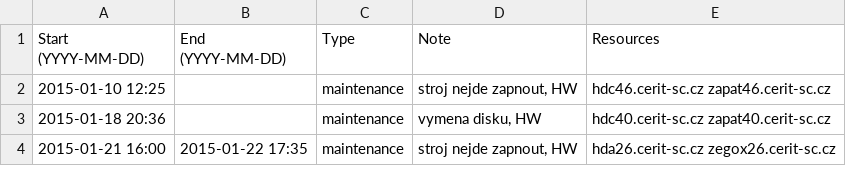
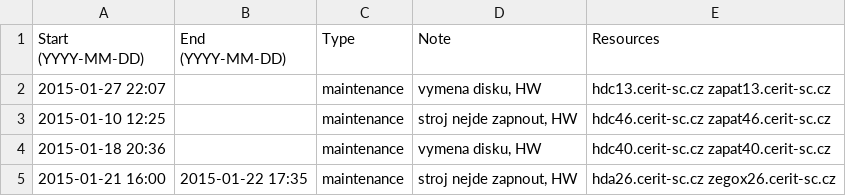
Before and after one commit to CERIT-SC/cerit-maintenance, a CSV file: maintenance.csv, drawn as a sheet; only a part is shown.

Commit message:
New maintenance on hdc/zapat13

```diff
--- a/maintenance.csv
+++ b/maintenance.csv
@@ -1,2 +1,3 @@
 Start (YYYY-MM-DD),End (YYYY-MM-DD),Type,Note,Resources
+2015-01-27 22:07,,maintenance,"vymena disku, HW",hdc13.cerit-sc.cz zapat13.cerit-sc.cz
 2015-01-10 12:25,,maintenance,"stroj nejde zapnout, HW",hdc46.cerit-sc.cz zapat46.cerit-sc.cz
```
